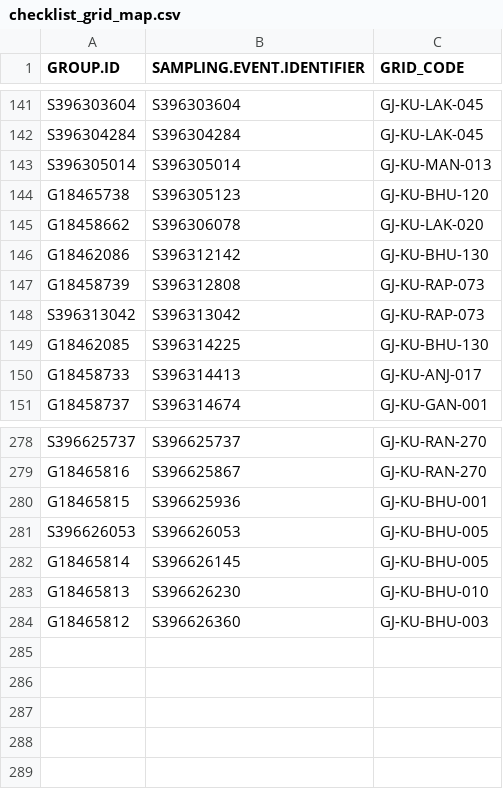
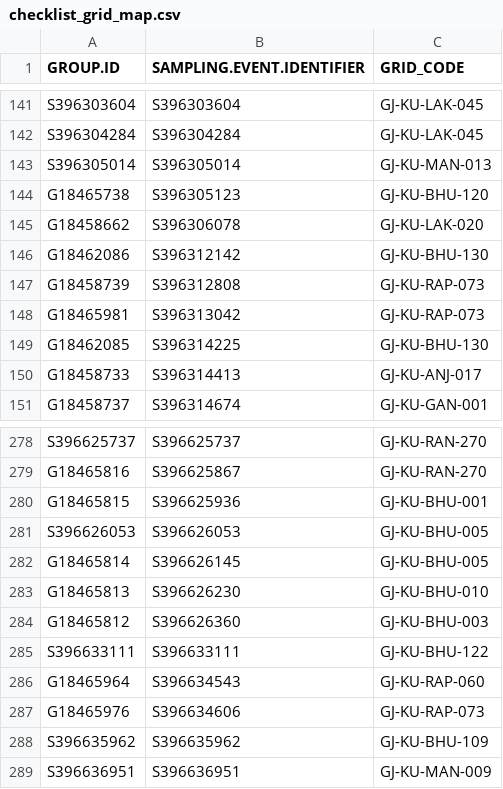
Before and after one commit to birdcountindia/pmc-dashboard, a CSV file: years/2026/checklist_grid_map.csv, drawn as a sheet; only a part is shown, gaps mark what is left out.

```diff
--- a/years/2026/checklist_grid_map.csv
+++ b/years/2026/checklist_grid_map.csv
@@ -147,3 +147,3 @@ G18462086,S396312142,GJ-KU-BHU-130
 G18458739,S396312808,GJ-KU-RAP-073
-S396313042,S396313042,GJ-KU-RAP-073
+G18465981,S396313042,GJ-KU-RAP-073
 G18462085,S396314225,GJ-KU-BHU-130
@@ -284 +284,6 @@ G18465813,S396626230,GJ-KU-BHU-010
 G18465812,S396626360,GJ-KU-BHU-003
+S396633111,S396633111,GJ-KU-BHU-122
+G18465964,S396634543,GJ-KU-RAP-060
+G18465976,S396634606,GJ-KU-RAP-073
+S396635962,S396635962,GJ-KU-BHU-109
+S396636951,S396636951,GJ-KU-MAN-009
```
Also changed, not shown: years/2026/nonprotocol/checklist_grid_map.csv, years/2026/protocol/checklist_grid_map.csv, 33 other files.
